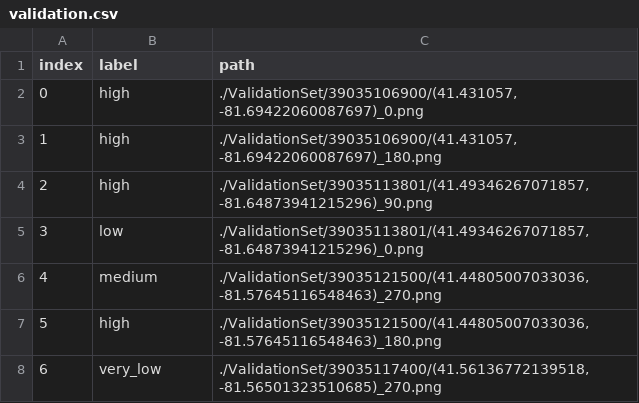
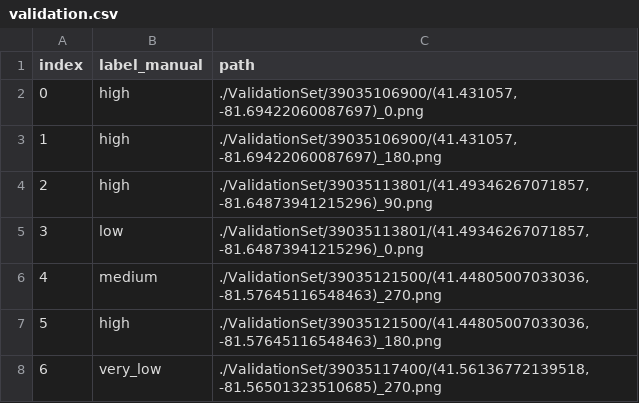
Before and after one commit to SuperMeerkat345/walkability-project, a CSV file: ManualValidation/validation.csv, drawn as a sheet; only a part is shown.

Commit message:
preparing for model validation

```diff
--- a/ManualValidation/validation.csv
+++ b/ManualValidation/validation.csv
@@ -1,2 +1,2 @@
-index,label,path
+index,label_manual,path
 0,high,"./ValidationSet/39035106900/(41.431057, -81.69422060087697)_0.png"
```
Also changed, not shown: 2 other files.
